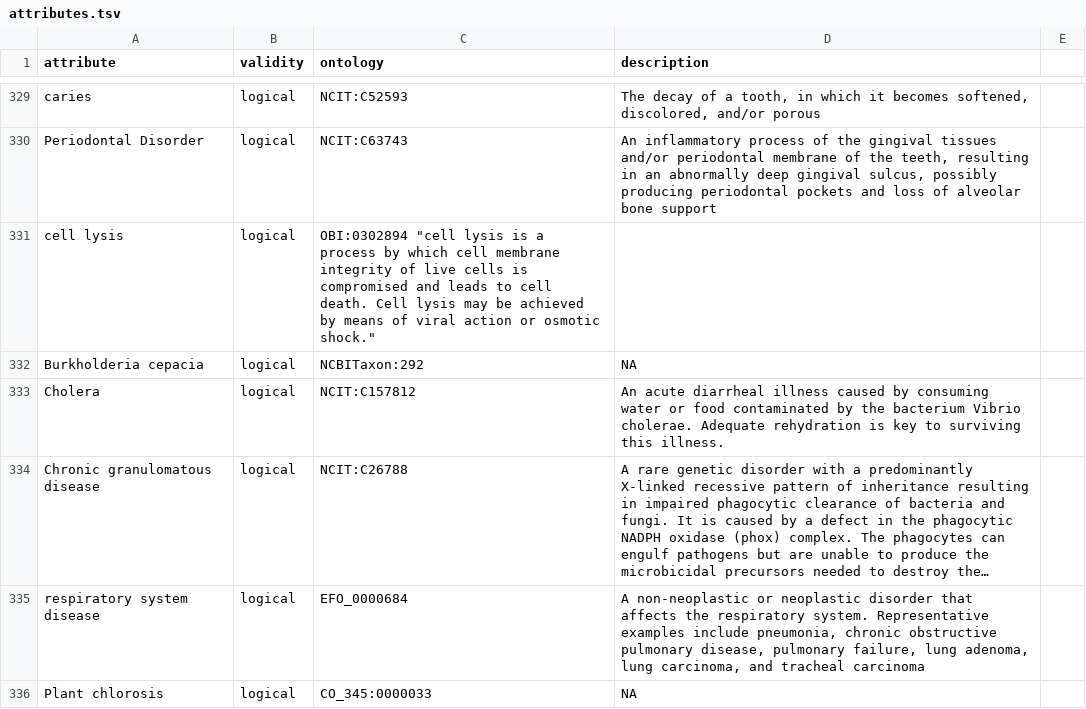
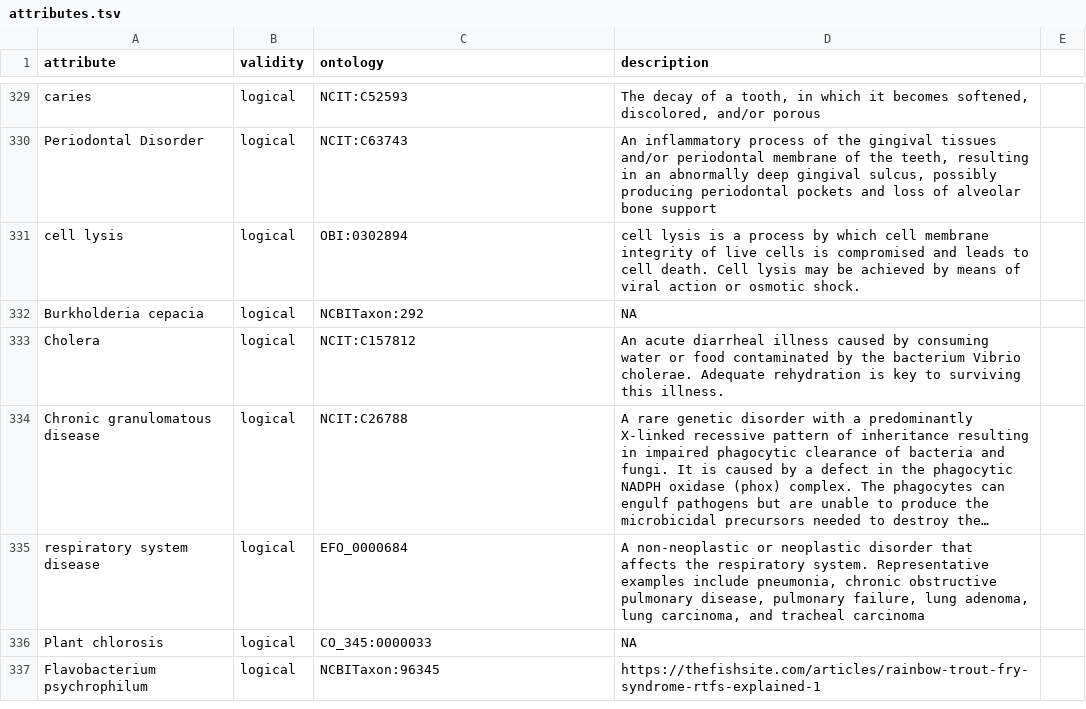
Before and after one commit to waldronlab/bugphyzz, a TSV file: inst/extdata/attributes.tsv, drawn as a sheet; only a part is shown, gaps mark what is left out; the shorter side is filled out with more unchanged rows; long unchanged cells end in ….

Commit message:
fix line 331 again

```diff
--- a/inst/extdata/attributes.tsv
+++ b/inst/extdata/attributes.tsv
@@ -330,3 +330,3 @@
 "Periodontal Disorder"	"logical"	"NCIT:C63743"	"An inflammatory process of the gingival tissues and/or periodontal membrane of the teeth, resulting in an abnormally deep gingival sulcus, possibly producing periodontal pockets and loss of alveolar bone support"
-"cell lysis"	"logical"	"OBI:0302894" "cell lysis is a process by which cell membrane integrity of live cells is compromised and leads to cell death. Cell lysis may be achieved by means of viral action or osmotic shock."
+"cell lysis"	"logical"	"OBI:0302894"	"cell lysis is a process by which cell membrane integrity of live cells is compromised and leads to cell death. Cell lysis may be achieved by means of viral action or osmotic shock."
 "Burkholderia cepacia"	"logical"	"NCBITaxon:292"	"NA"
```
